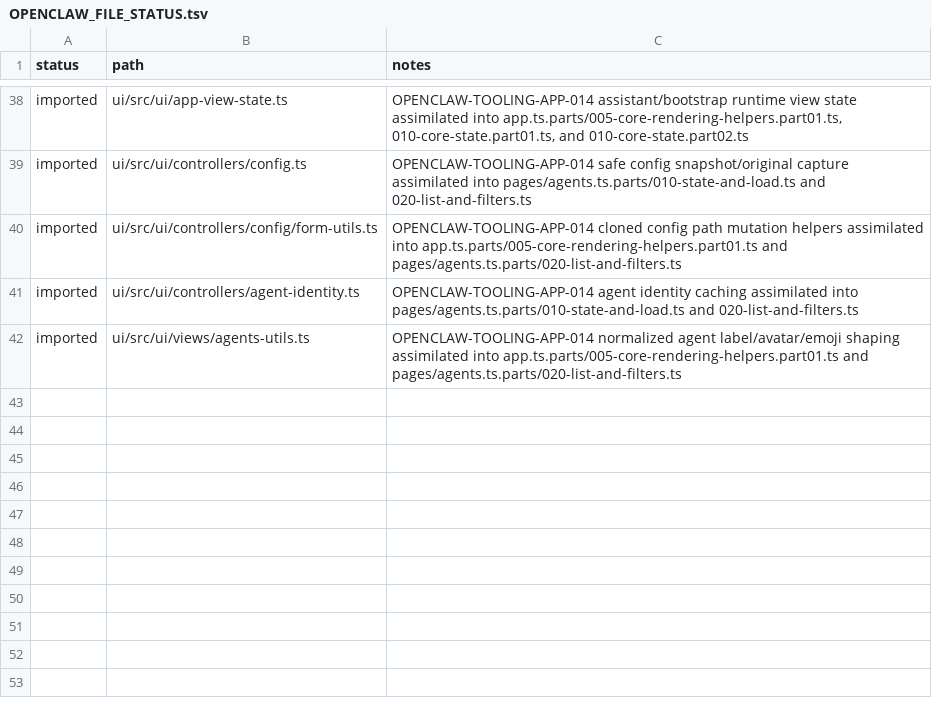
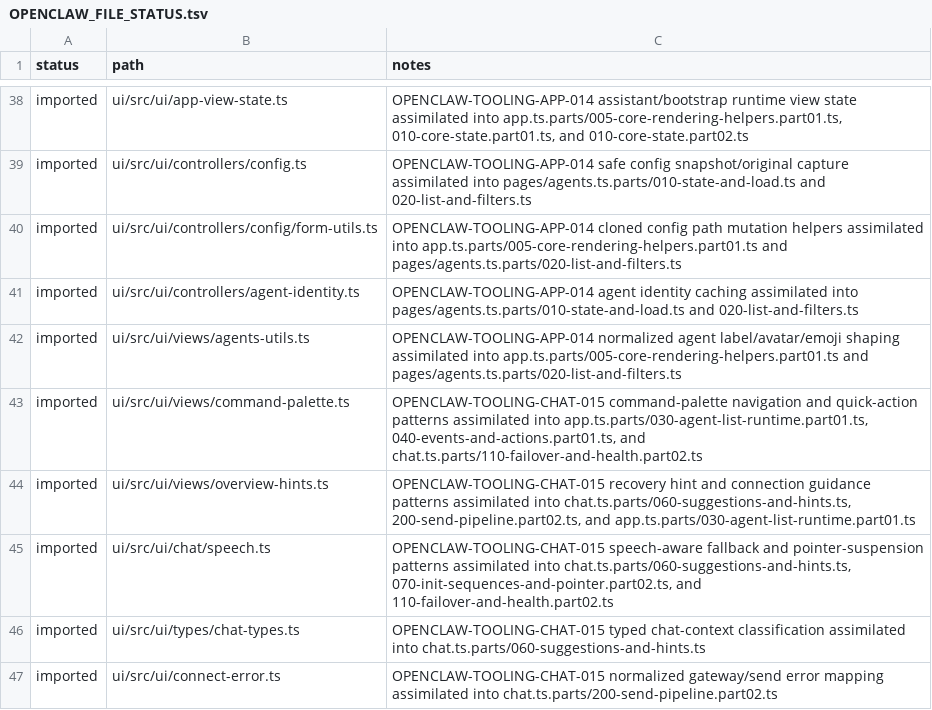
Before and after one commit to jakerslam/protheus, a TSV file: docs/workspace/reports/OPENCLAW_FILE_STATUS.tsv, drawn as a sheet; only a part is shown, gaps mark what is left out; the diff names each change by its address in the sheet, - before the commit and + after, or states it on an @@ line.

Commit message:
feat(assimilation): import openclaw tooling chat wave 009

```diff
--- a/docs/workspace/reports/OPENCLAW_FILE_STATUS.tsv
+++ b/docs/workspace/reports/OPENCLAW_FILE_STATUS.tsv
+row 43: imported | ui/src/ui/views/command-palette.ts | OPENCLAW-TOOLING-CHAT-015 command-palette navigation and quick-action patterns assimilated into app.ts.parts/030-agent-list-runtime.part01.ts, 040-events-and-actions.part01.ts, and chat.ts.parts/110-failover-and-health.part02.ts
+row 44: imported | ui/src/ui/views/overview-hints.ts | OPENCLAW-TOOLING-CHAT-015 recovery hint and connection guidance patterns assimilated into chat.ts.parts/060-suggestions-and-hints.ts, 200-send-pipeline.part02.ts, and app.ts.parts/030-agent-list-runtime.part01.ts
+row 45: imported | ui/src/ui/chat/speech.ts | OPENCLAW-TOOLING-CHAT-015 speech-aware fallback and pointer-suspension patterns assimilated into chat.ts.parts/060-suggestions-and-hints.ts, 070-init-sequences-and-pointer.part02.ts, and 110-failover-and-health.part02.ts
+row 46: imported | ui/src/ui/types/chat-types.ts | OPENCLAW-TOOLING-CHAT-015 typed chat-context classification assimilated into chat.ts.parts/060-suggestions-and-hints.ts
+row 47: imported | ui/src/ui/connect-error.ts | OPENCLAW-TOOLING-CHAT-015 normalized gateway/send error mapping assimilated into chat.ts.parts/200-send-pipeline.part02.ts
```
Also changed, not shown: local/workspace/reports/CODEX_FILE_LEDGER_2026-04-08.full.tsv, 11 other files.
